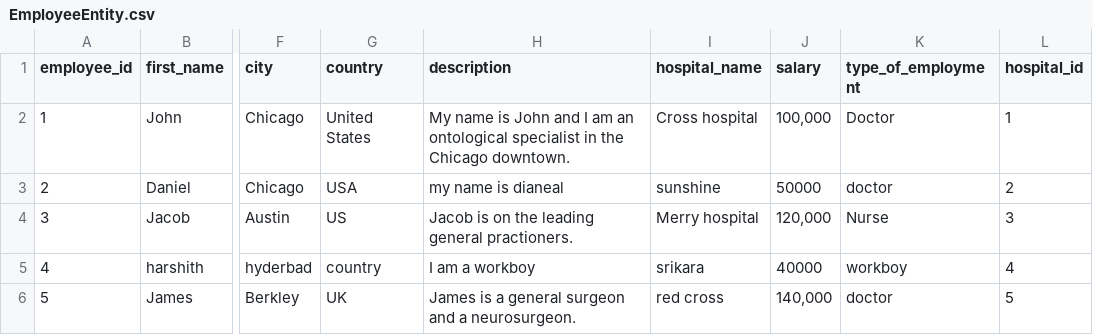
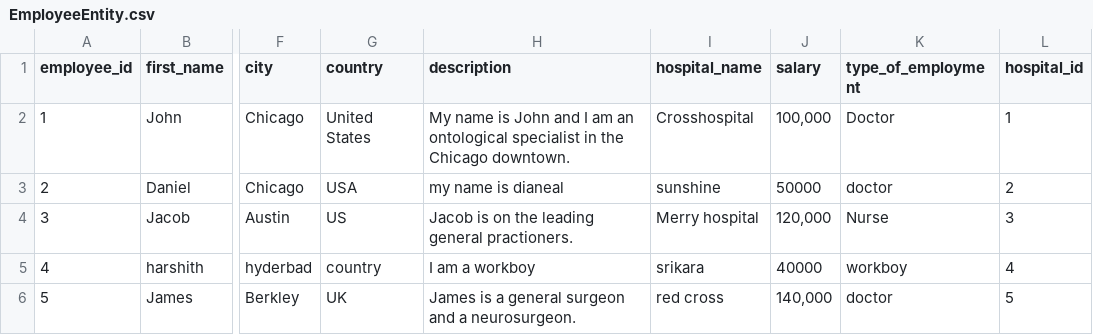
Before and after one commit to CS480UIC/cs480-final-project-healthcare_system, a CSV file: csvs/EmployeeEntity.csv, drawn as a sheet; only a part is shown, gaps mark what is left out; the diff names each change by its address in the sheet, - before the commit and + after, or states it on an @@ line.

Commit message:
Update EmployeeEntity.csv

```diff
--- a/csvs/EmployeeEntity.csv
+++ b/csvs/EmployeeEntity.csv
-I2 (hospital_name): Cross hospital
+I2 (hospital_name): Crosshospital
```
